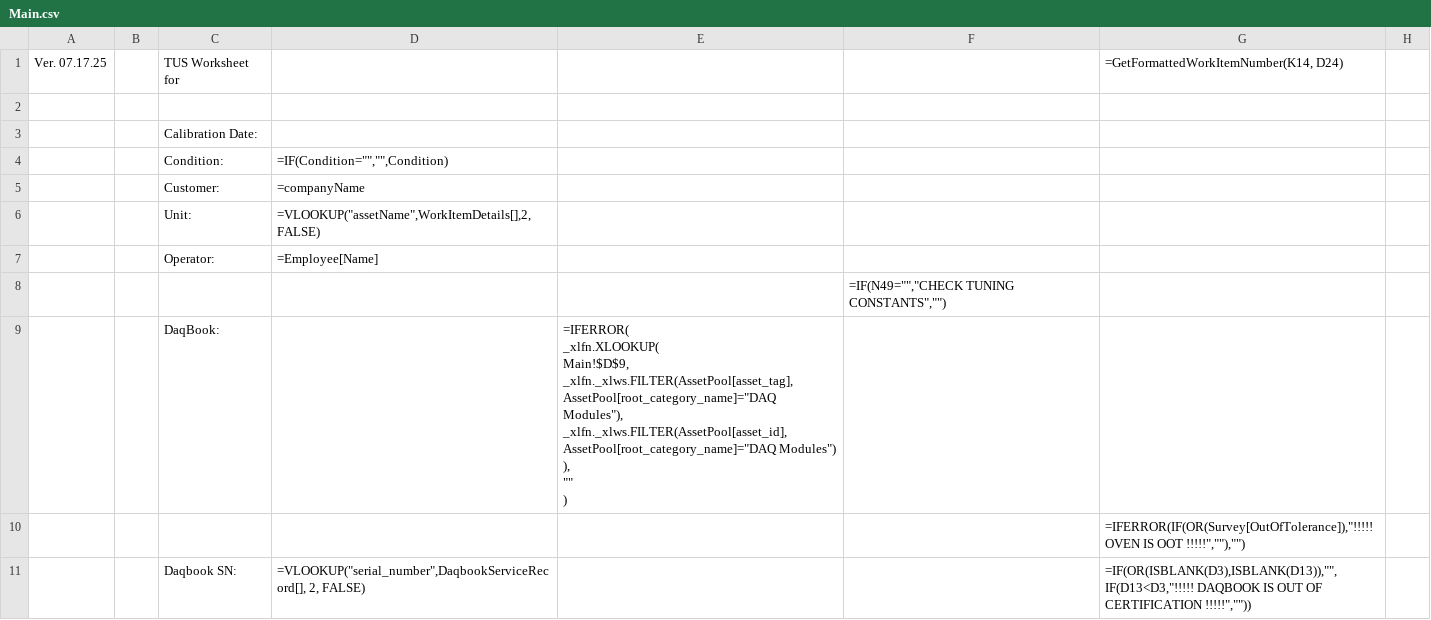
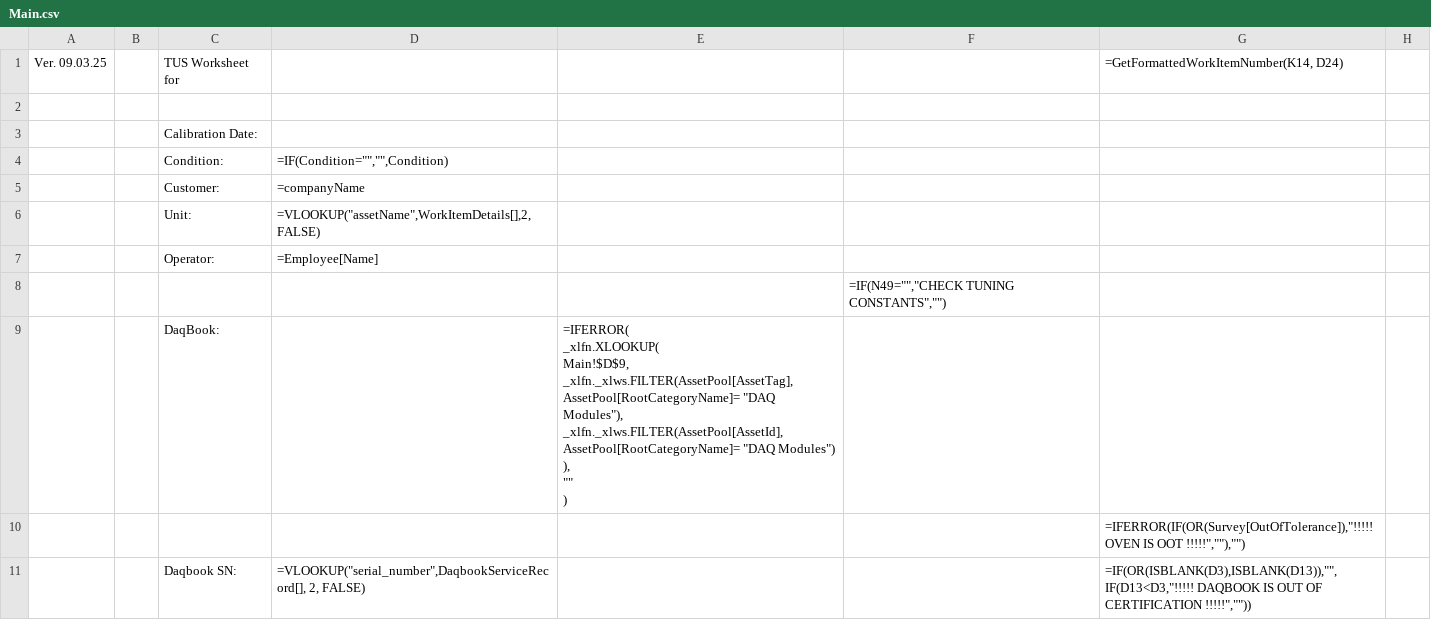
Before and after one commit to Johnson-Gage-Inspection-Inc/xl-TUS, a CSV file: exploded/New TUS (Beta)/sheets/Main.csv, drawn as a sheet; only a part is shown; ↵ is a line break in a cell; the diff names each change by its address in the sheet, - before the commit and + after, or states it on an @@ line.

Commit message:
Refactor AssetPool query to standardize column names and improve data filtering logic
Refactor AssetPool references in CERT, Main, and Standards_Info sheets to standardize column names for improved consistency

```diff
--- a/exploded/New TUS (Beta)/sheets/Main.csv
+++ b/exploded/New TUS (Beta)/sheets/Main.csv
-A1: Ver. 07.17.25
+A1: Ver. 09.03.25
-E9: …_xlfn.XLOOKUP( ↵ Main!$D$9, ↵ _xlfn._xlws.FILTER(AssetPool[asset_tag], AssetPool[root_category_name]="DAQ Modules"), ↵ _xlfn._xlws.FILTER(AssetPool[asset_id], AssetPool[root_category_name]="DAQ Modules") ↵ ),…
+E9: …_xlfn.XLOOKUP( ↵ Main!$D$9, ↵ _xlfn._xlws.FILTER(AssetPool[AssetTag], AssetPool[RootCategoryName]= "DAQ Modules"), ↵ _xlfn._xlws.FILTER(AssetPool[AssetId], AssetPool[RootCategoryName]= "DAQ Modules") ↵ ),…
```
Also changed, not shown: exploded/New TUS (Beta)/sheets/CERT.csv, exploded/New TUS (Beta)/sheets/Customer Table.csv, 4 other files.
